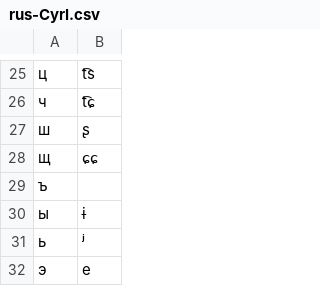
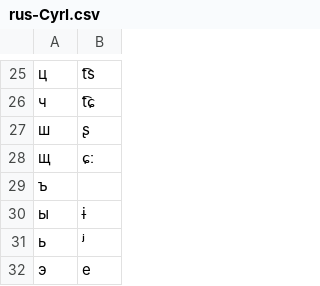
Before and after one commit to dmort27/epitran, a CSV file: epitran/data/map/rus-Cyrl.csv, drawn as a sheet; only a part is shown, gaps mark what is left out; the diff names each change by its address in the sheet, - before the commit and + after, or states it on an @@ line.

Commit message:
Many updates to Russian

```diff
--- a/epitran/data/map/rus-Cyrl.csv
+++ b/epitran/data/map/rus-Cyrl.csv
-B28: ɕɕ
+B28: ɕː
```
